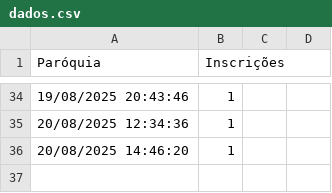
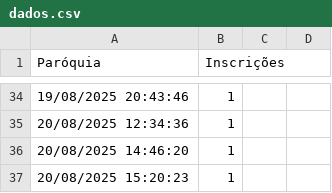
Before and after one commit to Emerson1993RC/contador-pascom-2025, a CSV file: dados.csv, drawn as a sheet; only a part is shown, gaps mark what is left out; the diff names each change by its address in the sheet, - before the commit and + after, or states it on an @@ line.

```diff
--- a/dados.csv
+++ b/dados.csv
+row 37: 20/08/2025 15:20:23 | 1
```
